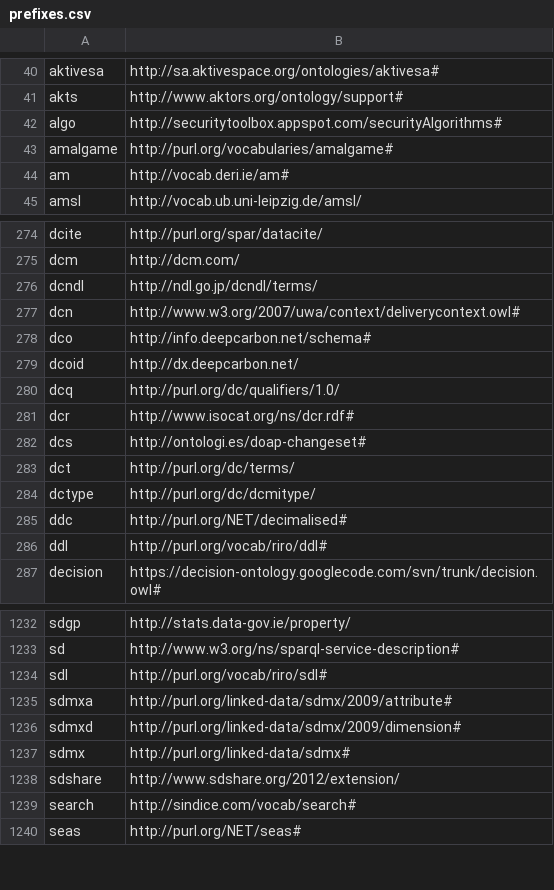
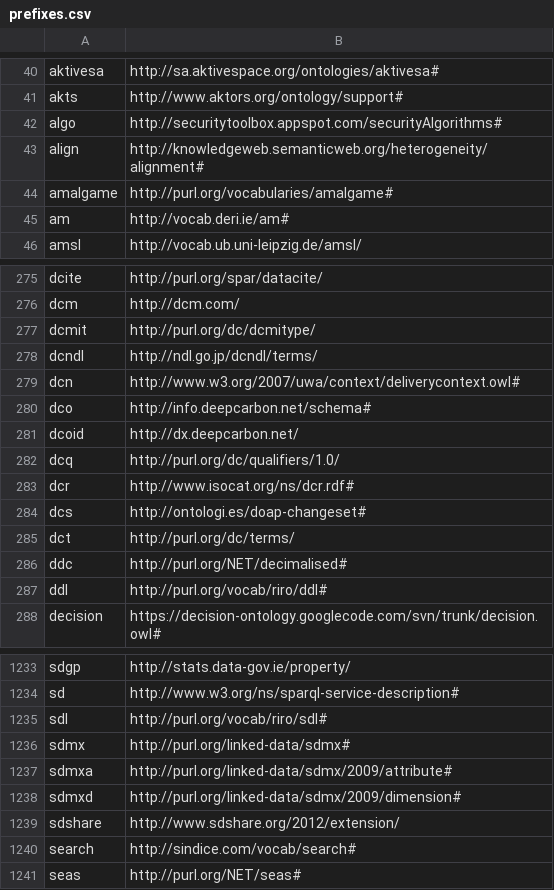
Before and after one commit to wouterbeek/prolog_rdf, a CSV file: prolog/rdf/prefixes.csv, drawn as a sheet; only a part is shown, gaps mark what is left out.

Commit message:
CLEAN: Merged individually registered RDF prefixes into the prefix document. FIXED: Non-determinism introduced in recent refactoring of RDF format guessing. FIXED: Typo in RDF meta declaration of RDF FCA visualization module.

```diff
--- a/prolog/rdf/prefixes.csv
+++ b/prolog/rdf/prefixes.csv
@@ -42,2 +42,3 @@ akts,"http://www.aktors.org/ontology/support#"
 algo,"http://securitytoolbox.appspot.com/securityAlgorithms#"
+align,"http://knowledgeweb.semanticweb.org/heterogeneity/alignment#"
 amalgame,"http://purl.org/vocabularies/amalgame#"
@@ -275,2 +276,3 @@ dcite,"http://purl.org/spar/datacite/"
 dcm,"http://dcm.com/"
+dcmit,"http://purl.org/dc/dcmitype/"
 dcndl,"http://ndl.go.jp/dcndl/terms/"
@@ -283,3 +285,2 @@ dcs,"http://ontologi.es/doap-changeset#"
 dct,"http://purl.org/dc/terms/"
-dctype,"http://purl.org/dc/dcmitype/"
 ddc,"http://purl.org/NET/decimalised#"
@@ -1234,5 +1235,5 @@ sd,"http://www.w3.org/ns/sparql-service-description#"
 sdl,"http://purl.org/vocab/riro/sdl#"
+sdmx,"http://purl.org/linked-data/sdmx#"
 sdmxa,"http://purl.org/linked-data/sdmx/2009/attribute#"
 sdmxd,"http://purl.org/linked-data/sdmx/2009/dimension#"
-sdmx,"http://purl.org/linked-data/sdmx#"
 sdshare,"http://www.sdshare.org/2012/extension/"
```
Also changed, not shown: 7 other files.
